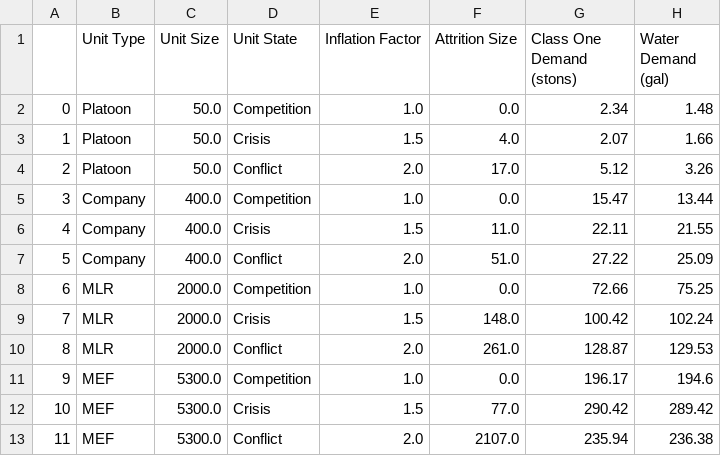
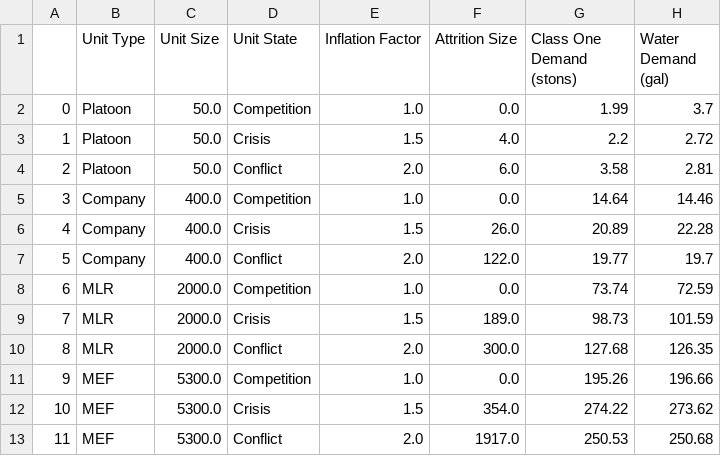
Before and after one commit to itsalljokay/UnitDemandGenerator, a CSV file: outputs/class/class_one.csv, drawn as a sheet.

```diff
--- a/outputs/class/class_one.csv
+++ b/outputs/class/class_one.csv
@@ -1,13 +1,13 @@
 ,Unit Type,Unit Size,Unit State,Inflation Factor,Attrition Size,Class One Demand (stons),Water Demand (gal)
-0,Platoon,50.0,Competition,1.0,0.0,2.34,1.48
-1,Platoon,50.0,Crisis,1.5,4.0,2.07,1.66
-2,Platoon,50.0,Conflict,2.0,17.0,5.12,3.26
-3,Company,400.0,Competition,1.0,0.0,15.47,13.44
-4,Company,400.0,Crisis,1.5,11.0,22.11,21.55
-5,Company,400.0,Conflict,2.0,51.0,27.22,25.09
-6,MLR,2000.0,Competition,1.0,0.0,72.66,75.25
-7,MLR,2000.0,Crisis,1.5,148.0,100.42,102.24
-8,MLR,2000.0,Conflict,2.0,261.0,128.87,129.53
-9,MEF,5300.0,Competition,1.0,0.0,196.17,194.6
-10,MEF,5300.0,Crisis,1.5,77.0,290.42,289.42
-11,MEF,5300.0,Conflict,2.0,2107.0,235.94,236.38
+0,Platoon,50.0,Competition,1.0,0.0,1.99,3.7
+1,Platoon,50.0,Crisis,1.5,4.0,2.2,2.72
+2,Platoon,50.0,Conflict,2.0,6.0,3.58,2.81
+3,Company,400.0,Competition,1.0,0.0,14.64,14.46
+4,Company,400.0,Crisis,1.5,26.0,20.89,22.28
+5,Company,400.0,Conflict,2.0,122.0,19.77,19.7
+6,MLR,2000.0,Competition,1.0,0.0,73.74,72.59
+7,MLR,2000.0,Crisis,1.5,189.0,98.73,101.59
+8,MLR,2000.0,Conflict,2.0,300.0,127.68,126.35
+9,MEF,5300.0,Competition,1.0,0.0,195.26,196.66
+10,MEF,5300.0,Crisis,1.5,354.0,274.22,273.62
+11,MEF,5300.0,Conflict,2.0,1917.0,250.53,250.68
```
Also changed, not shown: outputs/class/class_five.csv, outputs/class/class_four.csv, 12 other files.
